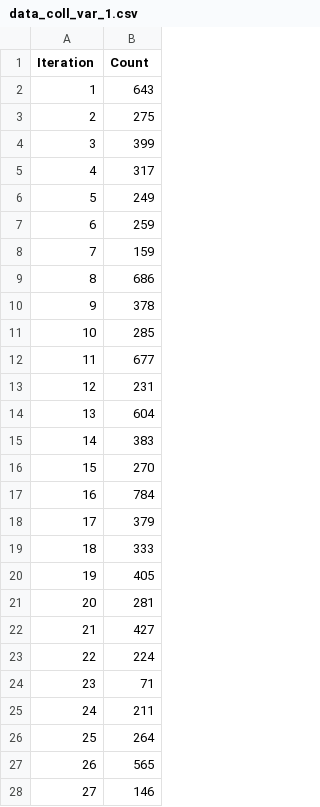
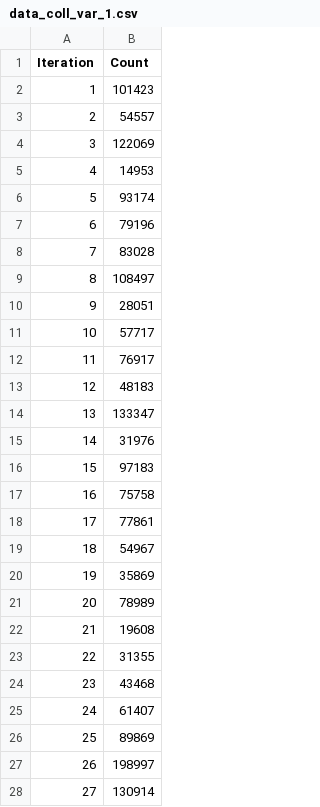
Before and after one commit to instabidlan/hashmac_labs, a CSV file: lab1/data_coll_var_1.csv, drawn as a sheet; only a part is shown; the diff covers the shown part only.

```diff
--- a/lab1/data_coll_var_1.csv
+++ b/lab1/data_coll_var_1.csv
@@ -1,28 +1,28 @@
 Iteration,Count
-1,643
-2,275
-3,399
-4,317
-5,249
-6,259
-7,159
-8,686
-9,378
-10,285
-11,677
-12,231
-13,604
-14,383
-15,270
-16,784
-17,379
-18,333
-19,405
-20,281
-21,427
-22,224
-23,71
-24,211
-25,264
-26,565
-27,146
+1,101423
+2,54557
+3,122069
+4,14953
+5,93174
+6,79196
+7,83028
+8,108497
+9,28051
+10,57717
+11,76917
+12,48183
+13,133347
+14,31976
+15,97183
+16,75758
+17,77861
+18,54967
+19,35869
+20,78989
+21,19608
+22,31355
+23,43468
+24,61407
+25,89869
+26,198997
+27,130914
```
Also changed, not shown: 73 edited cells elsewhere in this file, lab1/data_coll_var_0.csv, lab1/data_preim_var_0.csv, 3 other files.
